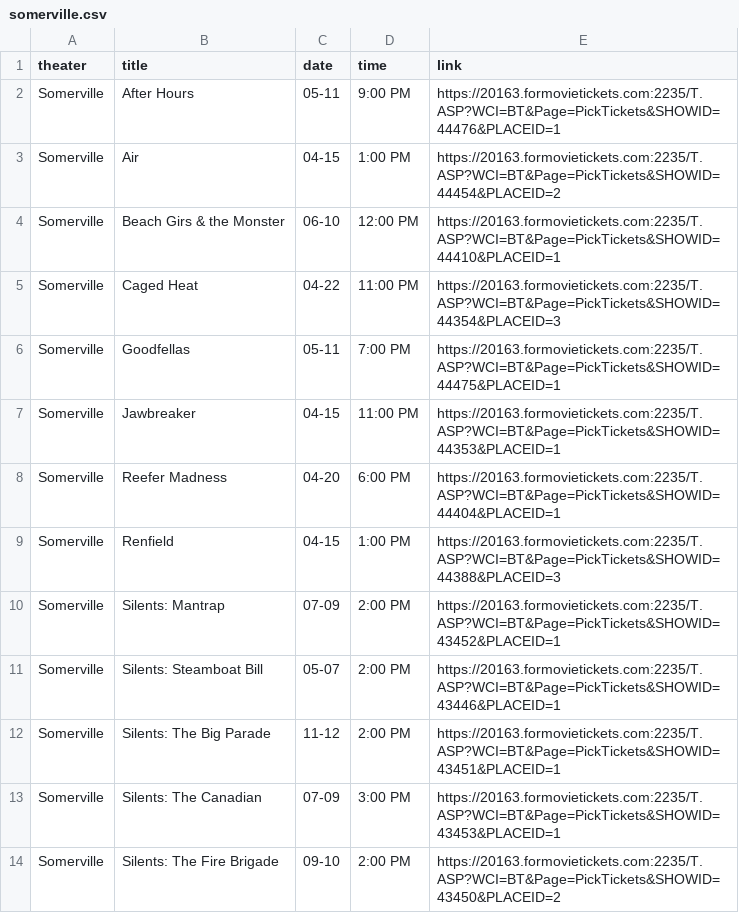
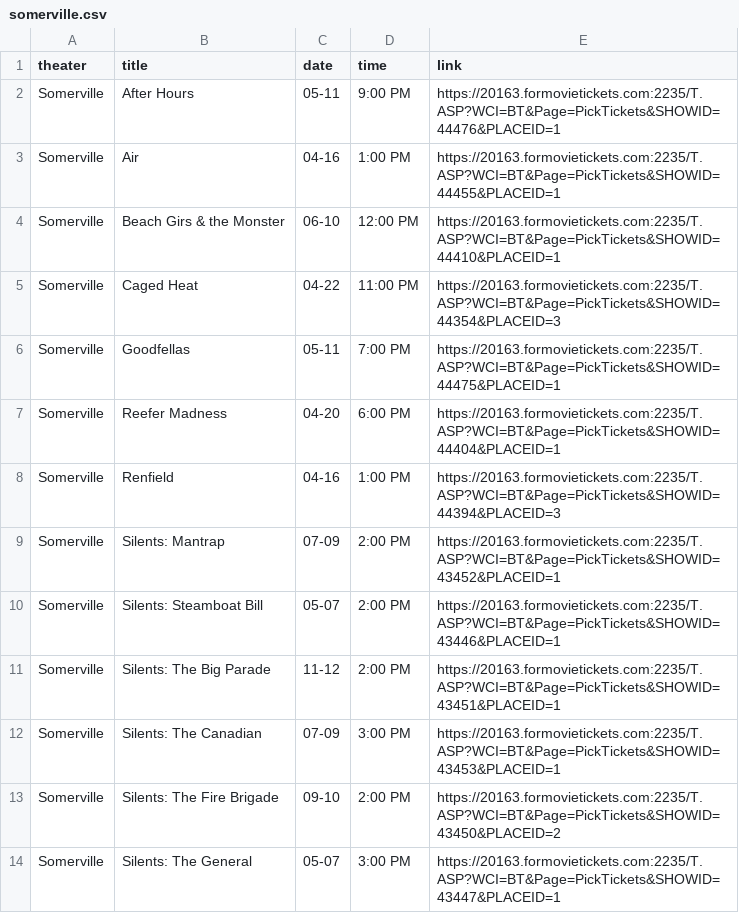
Before and after one commit to cgumb/movie_showtimes, a CSV file: data/somerville.csv, drawn as a sheet; only a part is shown; the shorter side is filled out with more unchanged rows.

```diff
--- a/data/somerville.csv
+++ b/data/somerville.csv
@@ -2,3 +2,3 @@ theater,title,date,time,link
 Somerville,After Hours,05-11,9:00 PM,https://20163.formovietickets.com:2235/T.ASP?WCI=BT&Page=PickTickets&SHOWID=44476&PLACEID=1
-Somerville,Air,04-15,1:00 PM,https://20163.formovietickets.com:2235/T.ASP?WCI=BT&Page=PickTickets&SHOWID=44454&PLACEID=2
+Somerville,Air,04-16,1:00 PM,https://20163.formovietickets.com:2235/T.ASP?WCI=BT&Page=PickTickets&SHOWID=44455&PLACEID=1
 Somerville,Beach Girs & the Monster,06-10,12:00 PM,https://20163.formovietickets.com:2235/T.ASP?WCI=BT&Page=PickTickets&SHOWID=44410&PLACEID=1
@@ -6,5 +6,4 @@ Somerville,Caged Heat,04-22,11:00 PM,https://20163.formovietickets.com:2235/T.AS
 Somerville,Goodfellas,05-11,7:00 PM,https://20163.formovietickets.com:2235/T.ASP?WCI=BT&Page=PickTickets&SHOWID=44475&PLACEID=1
-Somerville,Jawbreaker,04-15,11:00 PM,https://20163.formovietickets.com:2235/T.ASP?WCI=BT&Page=PickTickets&SHOWID=44353&PLACEID=1
 Somerville,Reefer Madness,04-20,6:00 PM,https://20163.formovietickets.com:2235/T.ASP?WCI=BT&Page=PickTickets&SHOWID=44404&PLACEID=1
-Somerville,Renfield,04-15,1:00 PM,https://20163.formovietickets.com:2235/T.ASP?WCI=BT&Page=PickTickets&SHOWID=44388&PLACEID=3
+Somerville,Renfield,04-16,1:00 PM,https://20163.formovietickets.com:2235/T.ASP?WCI=BT&Page=PickTickets&SHOWID=44394&PLACEID=3
 Somerville,Silents: Mantrap,07-09,2:00 PM,https://20163.formovietickets.com:2235/T.ASP?WCI=BT&Page=PickTickets&SHOWID=43452&PLACEID=1
```
Also changed, not shown: data/brattle.csv, data/rt.csv, 2 other files.
